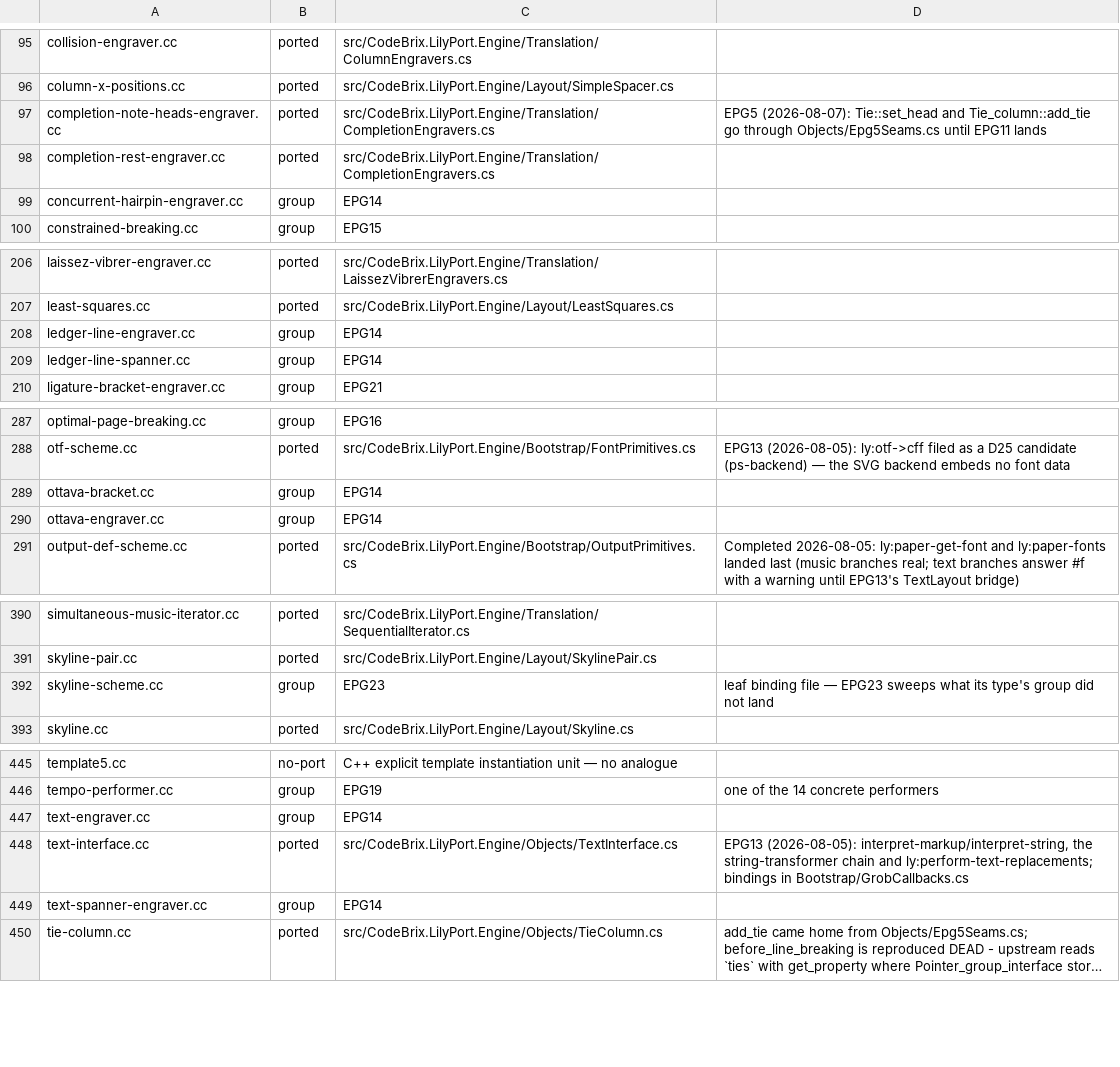
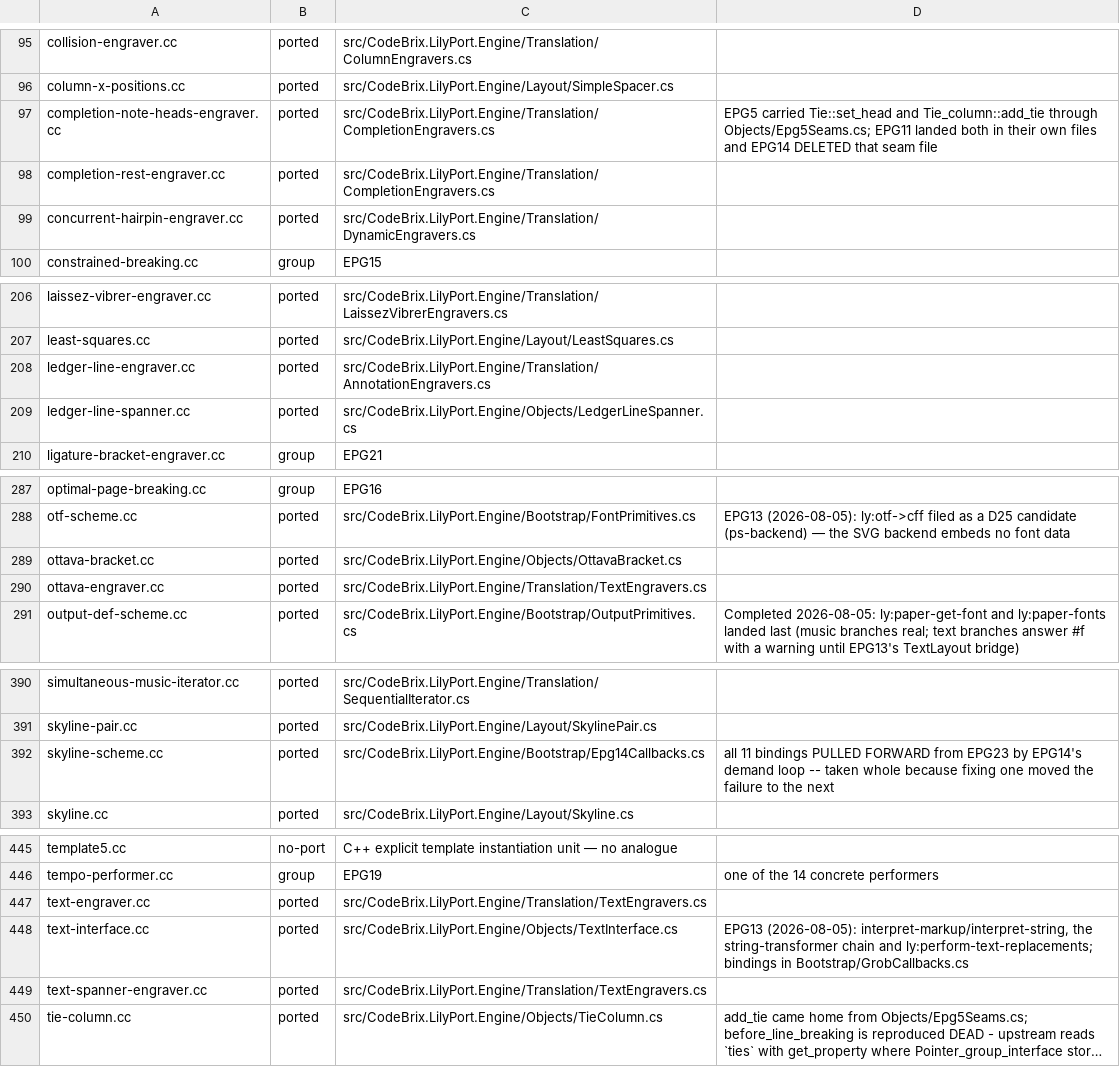
Before and after one commit to ellisnet/CodeBrix.Samples.Gpl3, a TSV file: CodeBrix.LilyPort/src/CodeBrix.LilyPort.Engine/lily-cc-ledger.tsv, drawn as a sheet; only a part is shown, gaps mark what is left out; long unchanged cells end in …; the diff covers the shown part only; the diff names each change by its address in the sheet, - before the commit and + after, or states it on an @@ line.

```diff
--- a/CodeBrix.LilyPort/src/CodeBrix.LilyPort.Engine/lily-cc-ledger.tsv
+++ b/CodeBrix.LilyPort/src/CodeBrix.LilyPort.Engine/lily-cc-ledger.tsv
-D97: EPG5 (2026-08-07): Tie::set_head and Tie_column::add_tie go through Objects/Epg5Seams.cs until EPG11 lands
+D97: EPG5 carried Tie::set_head and Tie_column::add_tie through Objects/Epg5Seams.cs; EPG11 landed both in their own files and EPG14 DELETED that seam file
-B99: group
+B99: ported
-C99: EPG14
+C99: src/CodeBrix.LilyPort.Engine/Translation/DynamicEngravers.cs
-B208:B209: group
+B208:B209: ported
-C208: EPG14
+C208: src/CodeBrix.LilyPort.Engine/Translation/AnnotationEngravers.cs
-C209: EPG14
+C209: src/CodeBrix.LilyPort.Engine/Objects/LedgerLineSpanner.cs
-B289:B290: group
+B289:B290: ported
-C289: EPG14
+C289: src/CodeBrix.LilyPort.Engine/Objects/OttavaBracket.cs
-C290: EPG14
+C290: src/CodeBrix.LilyPort.Engine/Translation/TextEngravers.cs
-B392: group
+B392: ported
-C392: EPG23
+C392: src/CodeBrix.LilyPort.Engine/Bootstrap/Epg14Callbacks.cs
-D392: leaf binding file — EPG23 sweeps what its type's group did not land
+D392: all 11 bindings PULLED FORWARD from EPG23 by EPG14's demand loop -- taken whole because fixing one moved the failure to the next
-B447: group
+B447: ported
-C447: EPG14
+C447: src/CodeBrix.LilyPort.Engine/Translation/TextEngravers.cs
-B449: group
+B449: ported
-C449: EPG14
+C449: src/CodeBrix.LilyPort.Engine/Translation/TextEngravers.cs
```
Also changed, not shown: 69 edited cells elsewhere in this file, 59 other files.
